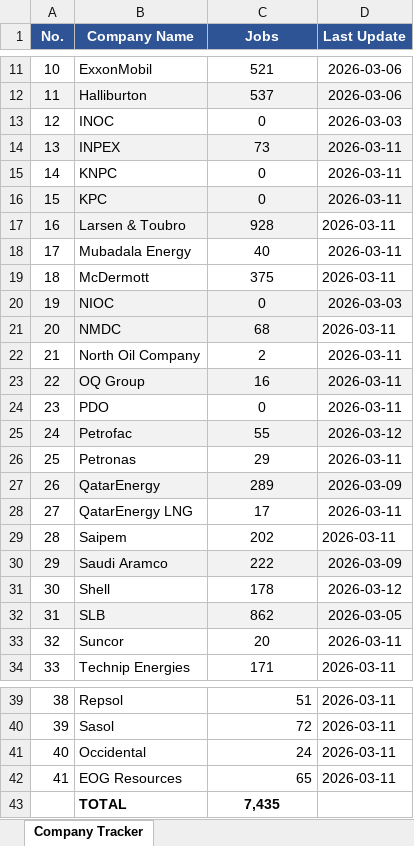
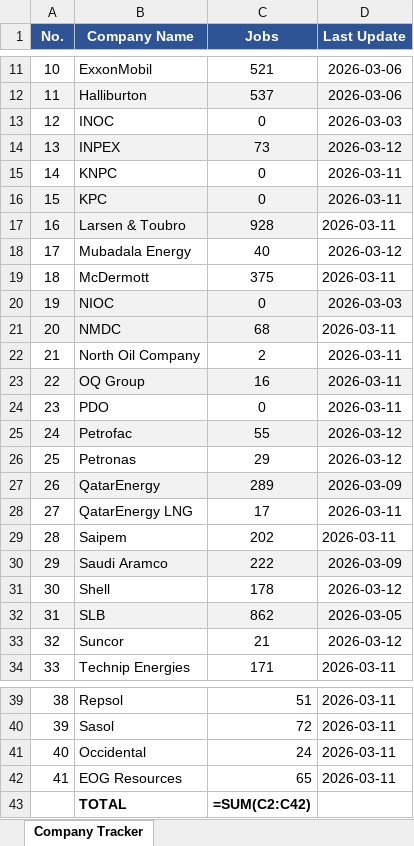
Before and after one commit to illeh69/KerjaAI-oil-gas-me, an Excel workbook: Company_Tracker.xlsx, sheet Company Tracker, drawn as a sheet; only a part is shown, gaps mark what is left out; values as stored, in another font and other column widths than the file's, no borders; formulas without a stored value are shown as written; charts and pictures not drawn; the diff names each change by its address in the sheet, - before the commit and + after, or states it on an @@ line.

Commit message:
Re-scrape companies #13-#16: Petronas (29), Suncor (21), Mubadala Energy (40), INPEX (73)
Updated job board to 7436 jobs across 35 companies and 123 countries.
Updated SCRAPING_GUIDE.md with working extraction methods for all 4 companies.
Updated Company_Tracker.xlsx with latest counts and dates.

```diff
--- a/Company_Tracker.xlsx (sheet Company Tracker)
+++ b/Company_Tracker.xlsx (sheet Company Tracker)
-D14 (Last Update): 2026-03-11
+D14 (Last Update): 2026-03-12
-D18 (Last Update): 2026-03-11
+D18 (Last Update): 2026-03-12
-D26 (Last Update): 2026-03-11
+D26 (Last Update): 2026-03-12
-C33 (Jobs): 20
+C33 (Jobs): 21
-D33 (Last Update): 2026-03-11
+D33 (Last Update): 2026-03-12
-C43 (Jobs): 7,435
+C43 (Jobs): =SUM(C2:C42)
```
Also changed, not shown: charts or pictures, 7 other files.
